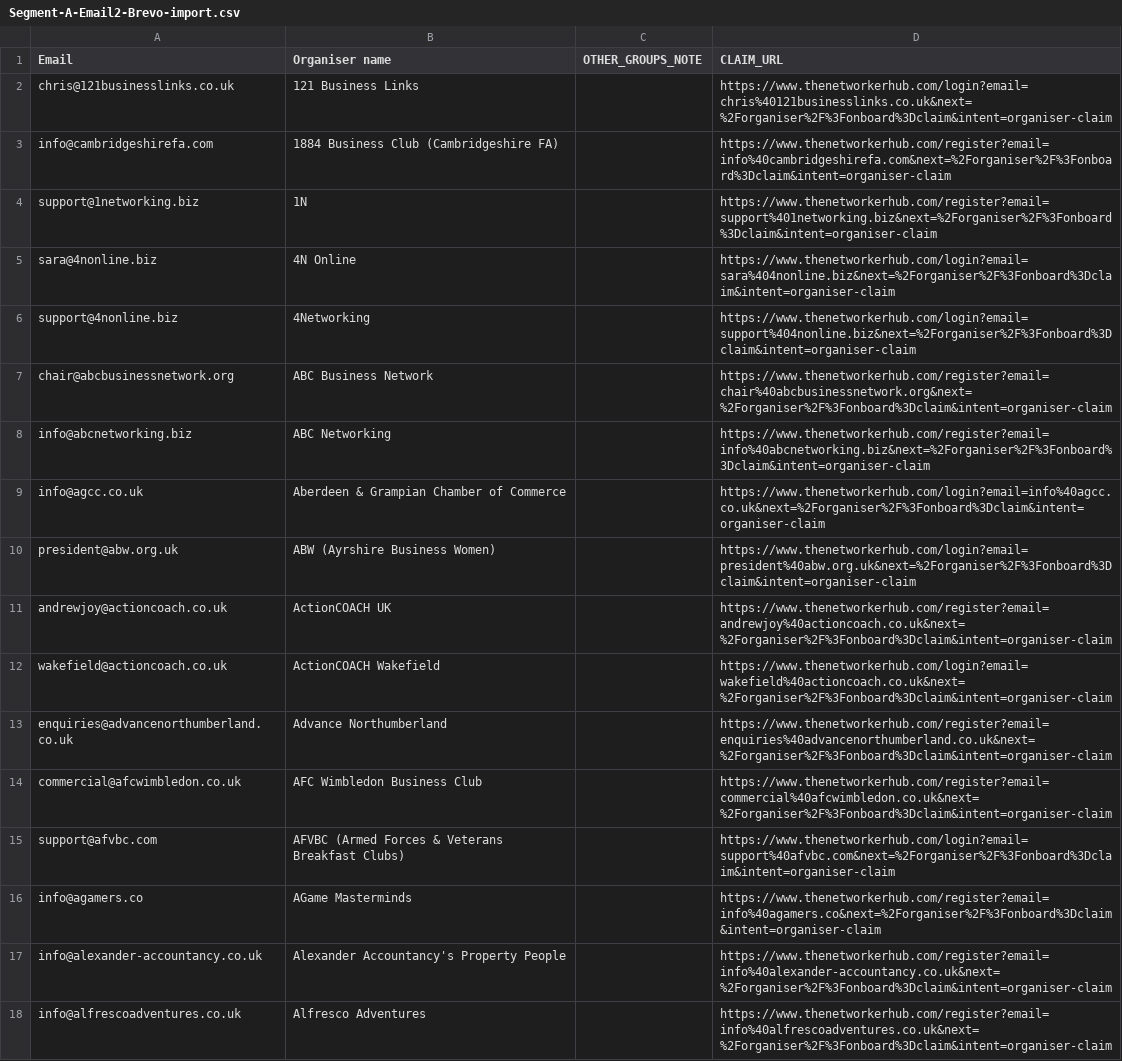
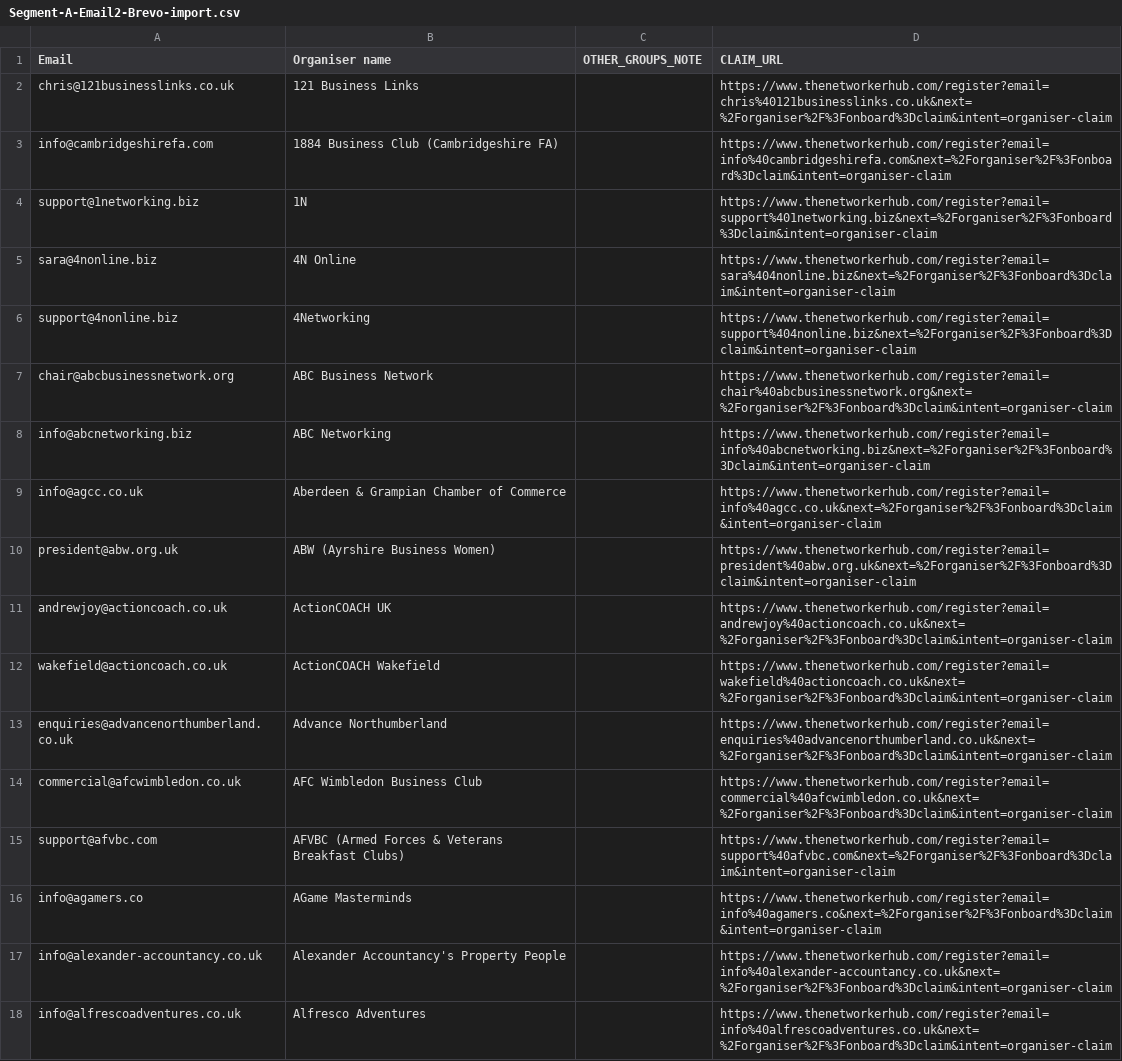
Before and after one commit to pips249-create/The-networker-hub, a CSV file: data/Segment-A-Email2-Brevo-import.csv, drawn as a sheet; only a part is shown; the diff covers the shown part only.

```diff
--- a/data/Segment-A-Email2-Brevo-import.csv
+++ b/data/Segment-A-Email2-Brevo-import.csv
@@ -1,16 +1,16 @@
 Email,Organiser name,OTHER_GROUPS_NOTE,CLAIM_URL
-chris@121businesslinks.co.uk,"121 Business Links","","https://www.thenetworkerhub.com/login?email=chris%40121businesslinks.co.uk&next=%2Forganiser%2F%3Fonboard%3Dclaim&intent=organiser-claim"
+chris@121businesslinks.co.uk,"121 Business Links","","https://www.thenetworkerhub.com/register?email=chris%40121businesslinks.co.uk&next=%2Forganiser%2F%3Fonboard%3Dclaim&intent=organiser-claim"
 info@cambridgeshirefa.com,"1884 Business Club (Cambridgeshire FA)","","https://www.thenetworkerhub.com/register?email=info%40cambridgeshirefa.com&next=%2Forganiser%2F%3Fonboard%3Dclaim&intent=organiser-claim"
 support@1networking.biz,"1N","","https://www.thenetworkerhub.com/register?email=support%401networking.biz&next=%2Forganiser%2F%3Fonboard%3Dclaim&intent=organiser-claim"
-sara@4nonline.biz,"4N Online","","https://www.thenetworkerhub.com/login?email=sara%404nonline.biz&next=%2Forganiser%2F%3Fonboard%3Dclaim&intent=organiser-claim"
-support@4nonline.biz,"4Networking","","https://www.thenetworkerhub.com/login?email=support%404nonline.biz&next=%2Forganiser%2F%3Fonboard%3Dclaim&intent=organiser-claim"
+sara@4nonline.biz,"4N Online","","https://www.thenetworkerhub.com/register?email=sara%404nonline.biz&next=%2Forganiser%2F%3Fonboard%3Dclaim&intent=organiser-claim"
+support@4nonline.biz,"4Networking","","https://www.thenetworkerhub.com/register?email=support%404nonline.biz&next=%2Forganiser%2F%3Fonboard%3Dclaim&intent=organiser-claim"
 chair@abcbusinessnetwork.org,"ABC Business Network","","https://www.thenetworkerhub.com/register?email=chair%40abcbusinessnetwork.org&next=%2Forganiser%2F%3Fonboard%3Dclaim&intent=organiser-claim"
 info@abcnetworking.biz,"ABC Networking","","https://www.thenetworkerhub.com/register?email=info%40abcnetworking.biz&next=%2Forganiser%2F%3Fonboard%3Dclaim&intent=organiser-claim"
-info@agcc.co.uk,"Aberdeen & Grampian Chamber of Commerce","","https://www.thenetworkerhub.com/login?email=info%40agcc.co.uk&next=%2Forganiser%2F%3Fonboard%3Dclaim&intent=organiser-claim"
-president@abw.org.uk,"ABW (Ayrshire Business Women)","","https://www.thenetworkerhub.com/login?email=president%40abw.org.uk&next=%2Forganiser%2F%3Fonboard%3Dclaim&intent=organiser-claim"
+info@agcc.co.uk,"Aberdeen & Grampian Chamber of Commerce","","https://www.thenetworkerhub.com/register?email=info%40agcc.co.uk&next=%2Forganiser%2F%3Fonboard%3Dclaim&intent=organiser-claim"
+president@abw.org.uk,"ABW (Ayrshire Business Women)","","https://www.thenetworkerhub.com/register?email=president%40abw.org.uk&next=%2Forganiser%2F%3Fonboard%3Dclaim&intent=organiser-claim"
 andrewjoy@actioncoach.co.uk,"ActionCOACH UK","","https://www.thenetworkerhub.com/register?email=andrewjoy%40actioncoach.co.uk&next=%2Forganiser%2F%3Fonboard%3Dclaim&intent=organiser-claim"
-wakefield@actioncoach.co.uk,"ActionCOACH Wakefield","","https://www.thenetworkerhub.com/login?email=wakefield%40actioncoach.co.uk&next=%2Forganiser%2F%3Fonboard%3Dclaim&intent=organiser-claim"
+wakefield@actioncoach.co.uk,"ActionCOACH Wakefield","","https://www.thenetworkerhub.com/register?email=wakefield%40actioncoach.co.uk&next=%2Forganiser%2F%3Fonboard%3Dclaim&intent=organiser-claim"
 enquiries@advancenorthumberland.co.uk,"Advance Northumberland","","https://www.thenetworkerhub.com/register?email=enquiries%40advancenorthumberland.co.uk&next=%2Forganiser%2F%3Fonboard%3Dclaim&intent=organiser-claim"
 commercial@afcwimbledon.co.uk,"AFC Wimbledon Business Club","","https://www.thenetworkerhub.com/register?email=commercial%40afcwimbledon.co.uk&next=%2Forganiser%2F%3Fonboard%3Dclaim&intent=organiser-claim"
-support@afvbc.com,"AFVBC (Armed Forces & Veterans Breakfast Clubs)","","https://www.thenetworkerhub.com/login?email=support%40afvbc.com&next=%2Forganiser%2F%3Fonboard%3Dclaim&intent=organiser-claim"
+support@afvbc.com,"AFVBC (Armed Forces & Veterans Breakfast Clubs)","","https://www.thenetworkerhub.com/register?email=support%40afvbc.com&next=%2Forganiser%2F%3Fonboard%3Dclaim&intent=organiser-claim"
 info@agamers.co,"AGame Masterminds","","https://www.thenetworkerhub.com/register?email=info%40agamers.co&next=%2Forganiser%2F%3Fonboard%3Dclaim&intent=organiser-claim"
```
Also changed, not shown: 151 edited cells elsewhere in this file, 20 other files.
